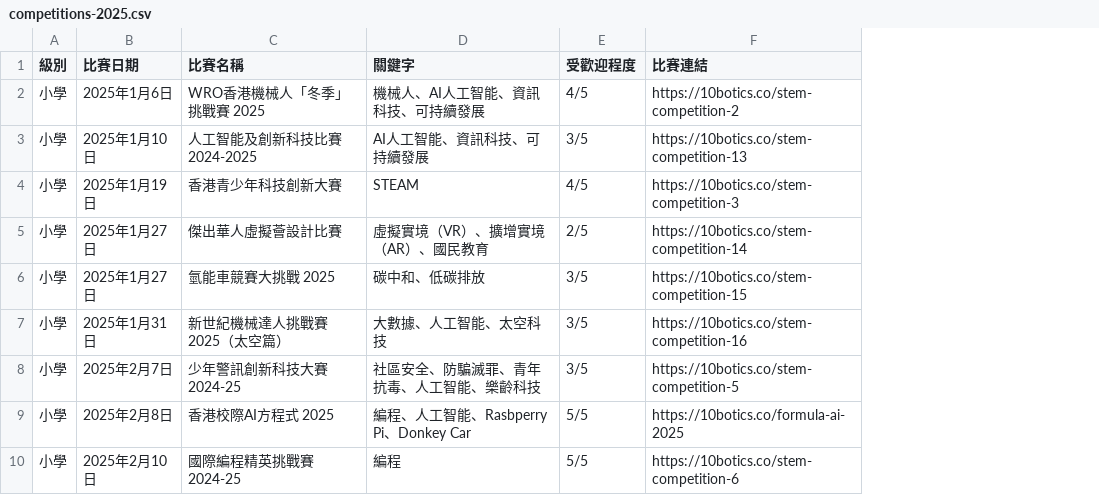
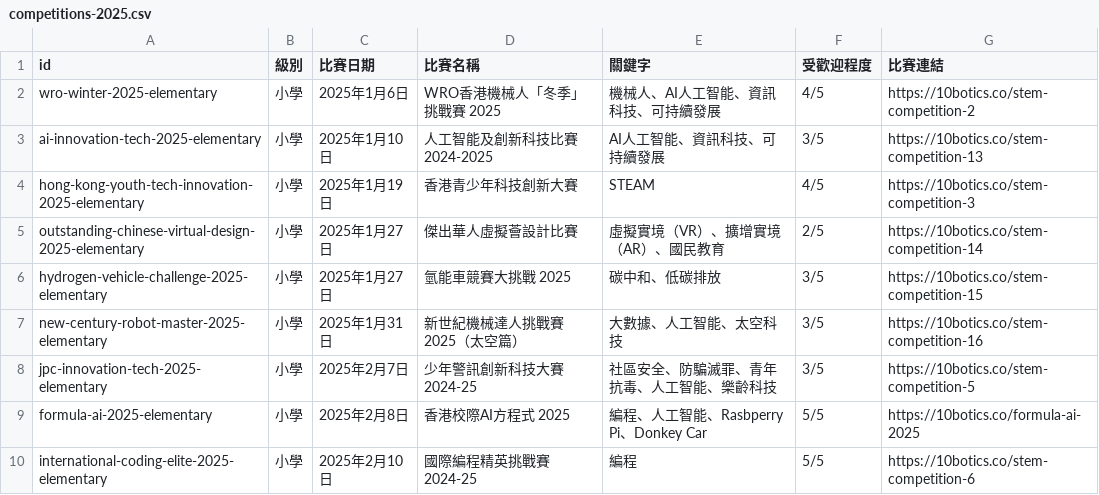
Before and after one commit to 10botics/astro, a CSV file: src/data/competitions-2025.csv, drawn as a sheet; only a part is shown; the diff names each change by its address in the sheet, - before the commit and + after, or states it on an @@ line.

Commit message:
trying

```diff
--- a/src/data/competitions-2025.csv
+++ b/src/data/competitions-2025.csv
+column A (id), rows 2-10: wro-winter-2025-elementary | ai-innovation-tech-2025-elementary | hong-kong-youth-tech-innovation-2025-elementary | outstanding-chinese-virtual-design-2025-elementary | hydrogen-vehicle-challenge-2025-elementary | new-century-robot-master-2025-elementary | jpc-innovation-tech-2025-elementary | formula-ai-2025-elementary | international-coding-elite-2025-elementary
```
